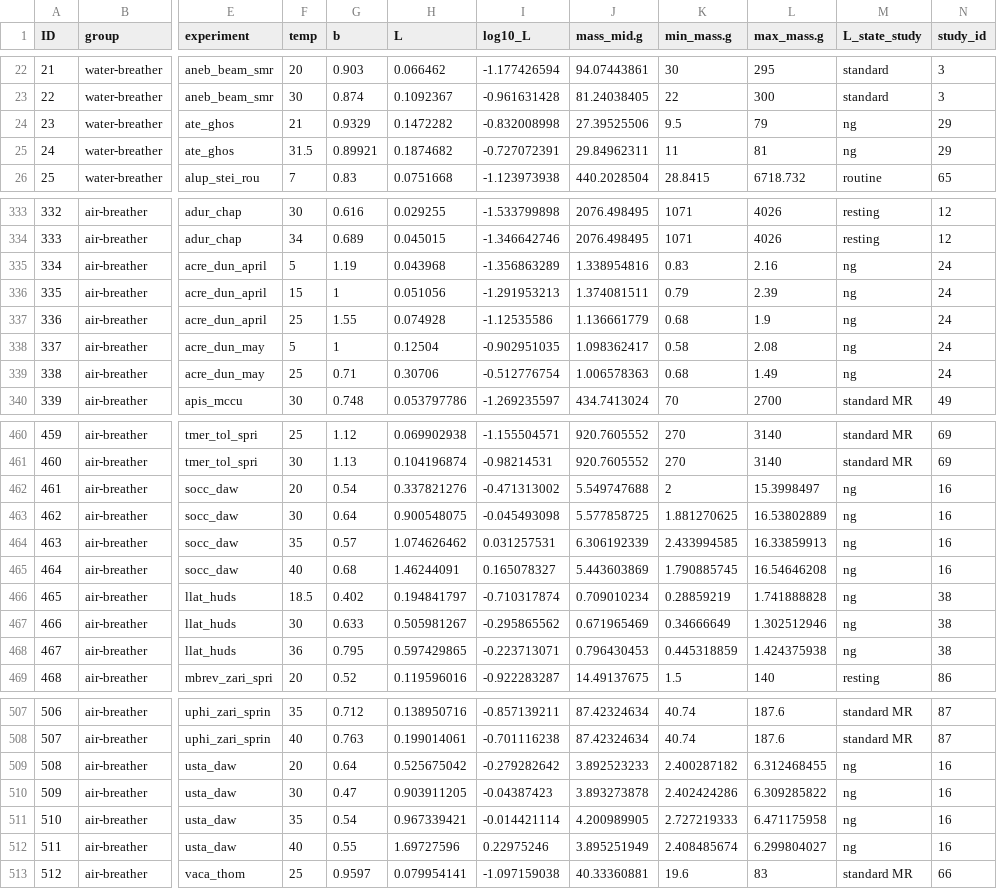
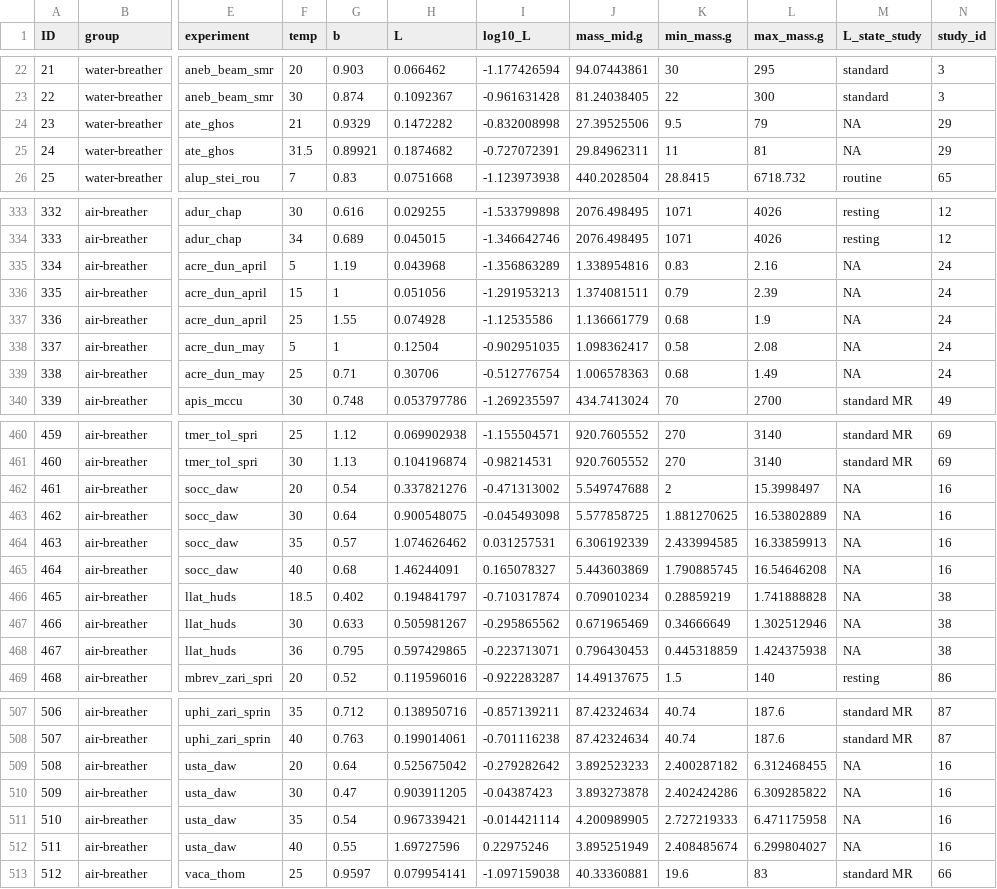
Before and after one commit to GuilleGarciaG/Metabolic_scaling_ectothermic_vertebrates, a CSV file: table_S1.csv, drawn as a sheet; only a part is shown, gaps mark what is left out; the diff covers the shown part only; the diff names each change by its address in the sheet, - before the commit and + after, or states it on an @@ line.

Commit message:
new commit Table S1

```diff
--- a/table_S1.csv
+++ b/table_S1.csv
-M24:M25 (L_state_study): ng
+M24:M25 (L_state_study): NA
-M335:M339 (L_state_study): ng
+M335:M339 (L_state_study): NA
-M462:M468 (L_state_study): ng
+M462:M468 (L_state_study): NA
-M509:M512 (L_state_study): ng
+M509:M512 (L_state_study): NA
```
Also changed, not shown: 8 edited cells elsewhere in this file.
